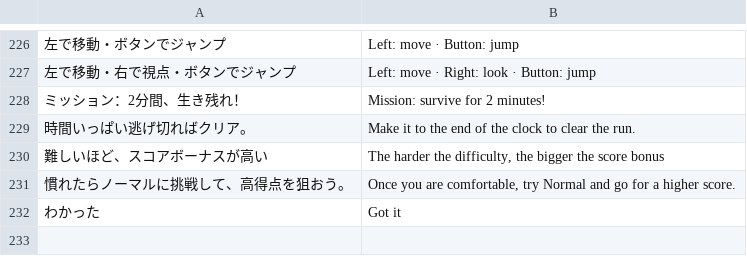
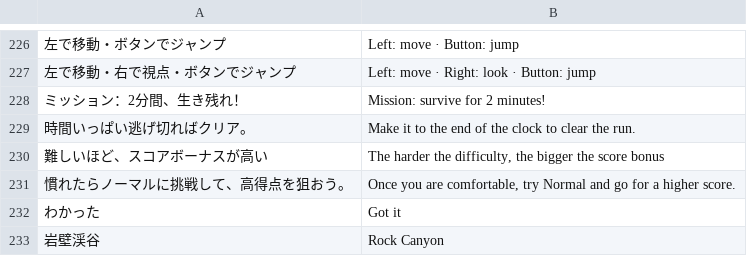
Before and after one commit to jirisuke0121/gunrun-sky-proto, a TSV file: tools/i18n/extra-src.tsv, drawn as a sheet; only a part is shown, gaps mark what is left out; the diff names each change by its address in the sheet, - before the commit and + after, or states it on an @@ line.

```diff
--- a/tools/i18n/extra-src.tsv
+++ b/tools/i18n/extra-src.tsv
+row 233: 岩壁渓谷 | Rock Canyon
```
Also changed, not shown: tools/i18n/keys.tsv, 18 other files.
